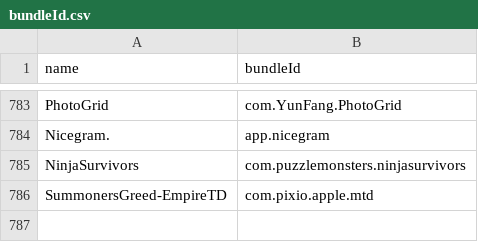
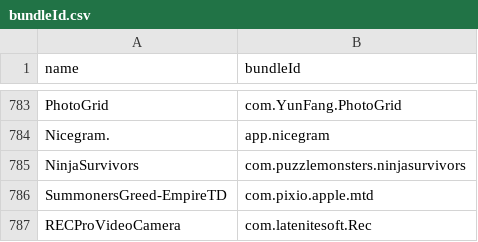
Before and after one commit to apptesters-org/Repo, a CSV file: bundleId.csv, drawn as a sheet; only a part is shown, gaps mark what is left out; the diff names each change by its address in the sheet, - before the commit and + after, or states it on an @@ line.

```diff
--- a/bundleId.csv
+++ b/bundleId.csv
+row 787: RECProVideoCamera | com.latenitesoft.Rec
```
Also changed, not shown: 3 other files.
